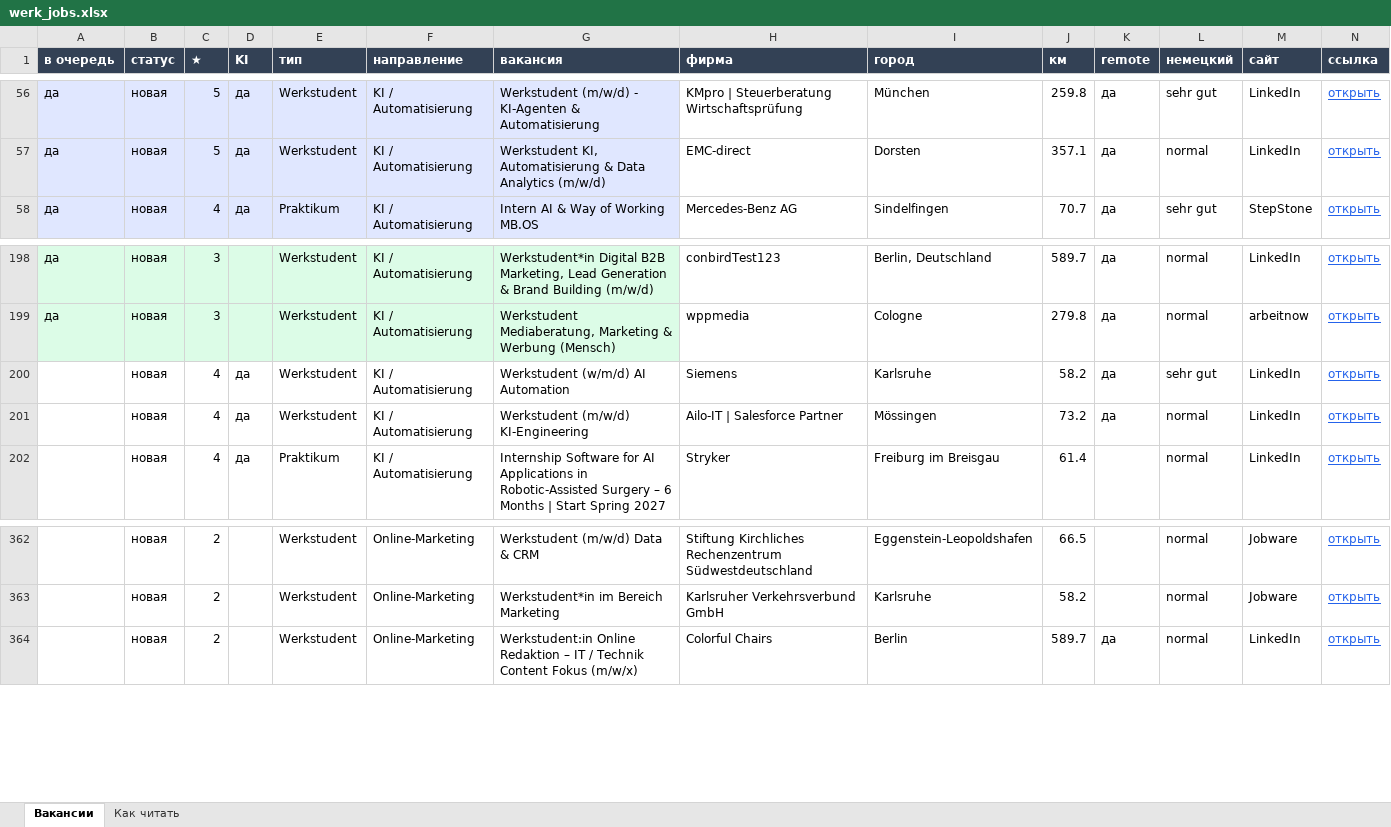
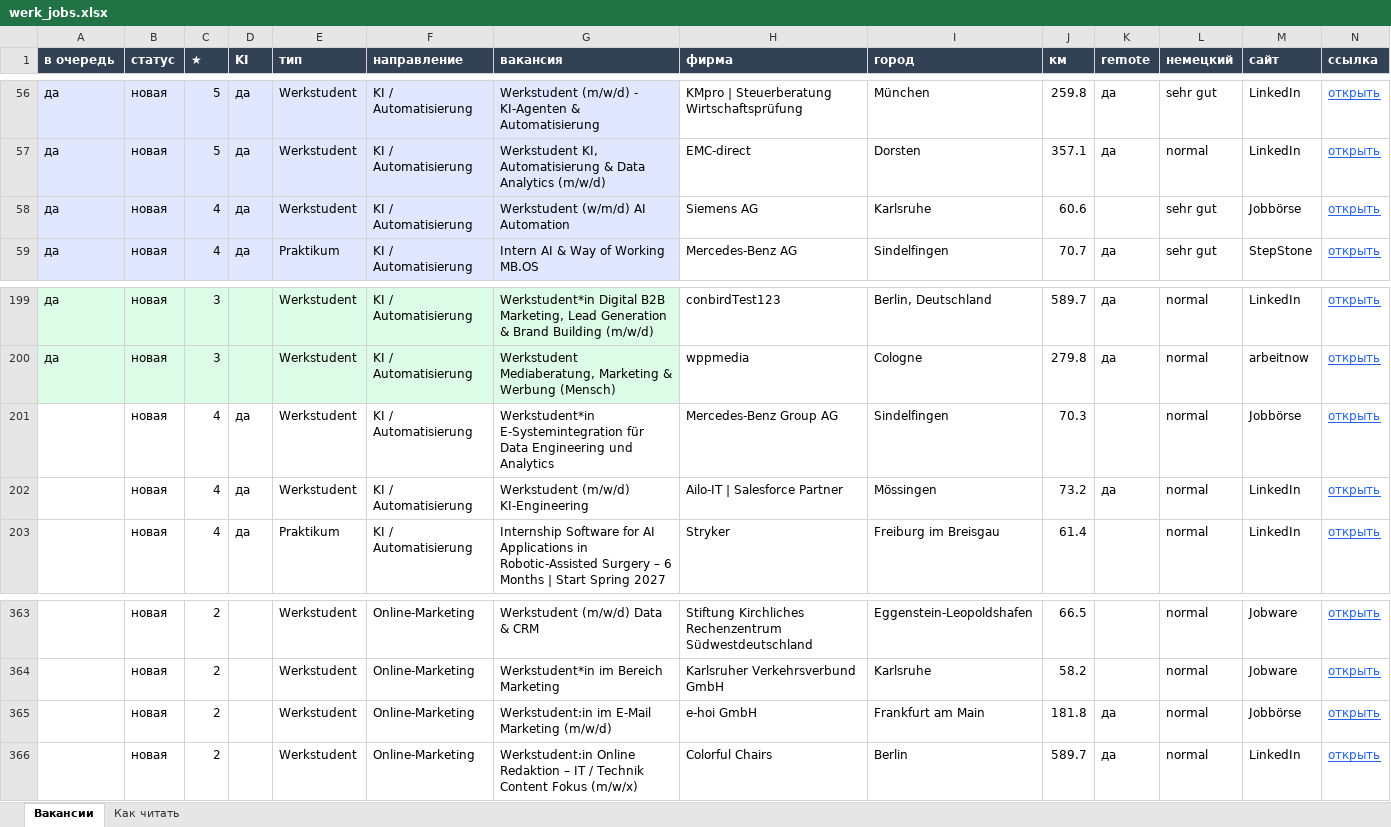
Before and after one commit to Nevrox228/wohnung-og, an Excel workbook: data/werk_jobs.xlsx, sheet Вакансии, drawn as a sheet; only a part is shown, gaps mark what is left out; values as stored, in another font and other column widths than the file's, no borders; removed rows and columns are numbered as before the commit, all else as after; rows hold the shown columns only; the diff names each change by its address in the sheet, - before the commit and + after, or states it on an @@ line.

```diff
--- a/data/werk_jobs.xlsx (sheet Вакансии)
+++ b/data/werk_jobs.xlsx (sheet Вакансии)
+row 58: да | новая | 4 | да | Werkstudent | KI / Automatisierung | Werkstudent (w/m/d) AI Automation | Siemens AG | Karlsruhe | 60.6 |  | sehr gut | Jobbörse | открыть
-row 200:  | новая | 4 | да | Werkstudent | KI / Automatisierung | Werkstudent (w/m/d) AI Automation | Siemens | Karlsruhe | 58.2 | да | sehr gut | LinkedIn | открыть
+row 201:  | новая | 4 | да | Werkstudent | KI / Automatisierung | Werkstudent*in E-Systemintegration für Data Engineering und Analytics | Mercedes-Benz Group AG | Sindelfingen | 70.3 |  | normal | Jobbörse | открыть
+row 365:  | новая | 2 |  | Werkstudent | Online-Marketing | Werkstudent:in im E-Mail Marketing (m/w/d) | e-hoi GmbH | Frankfurt am Main | 181.8 | да | normal | Jobbörse | открыть
```
Also changed, not shown: data/eltern_jobs.xlsx, data/olya_jobs.xlsx, 10 other files.
